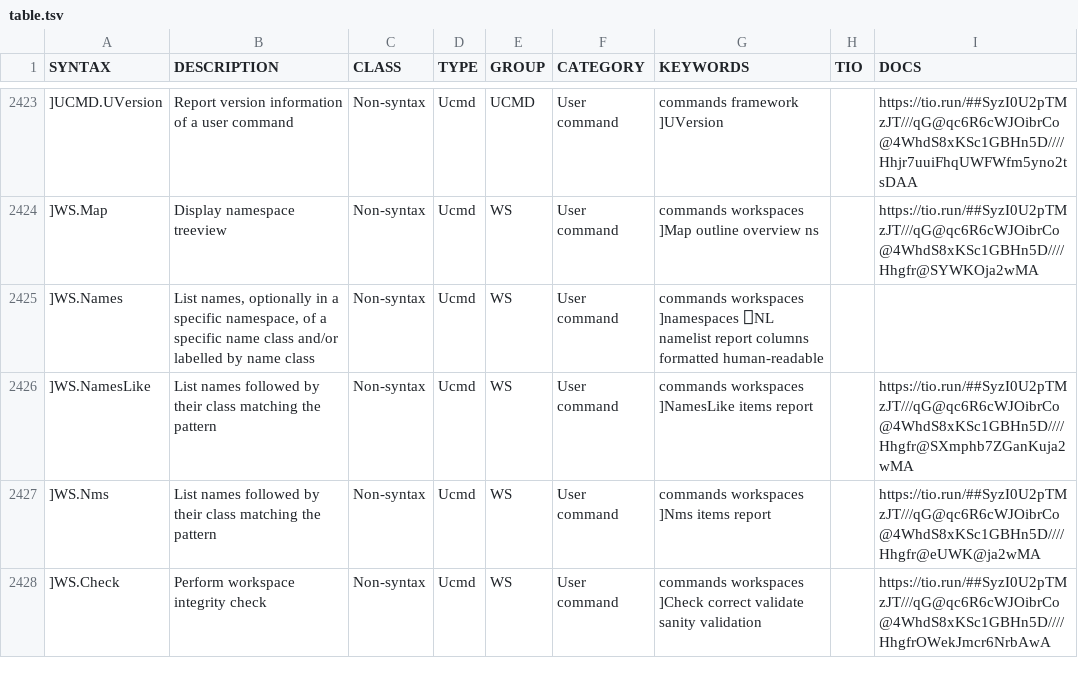
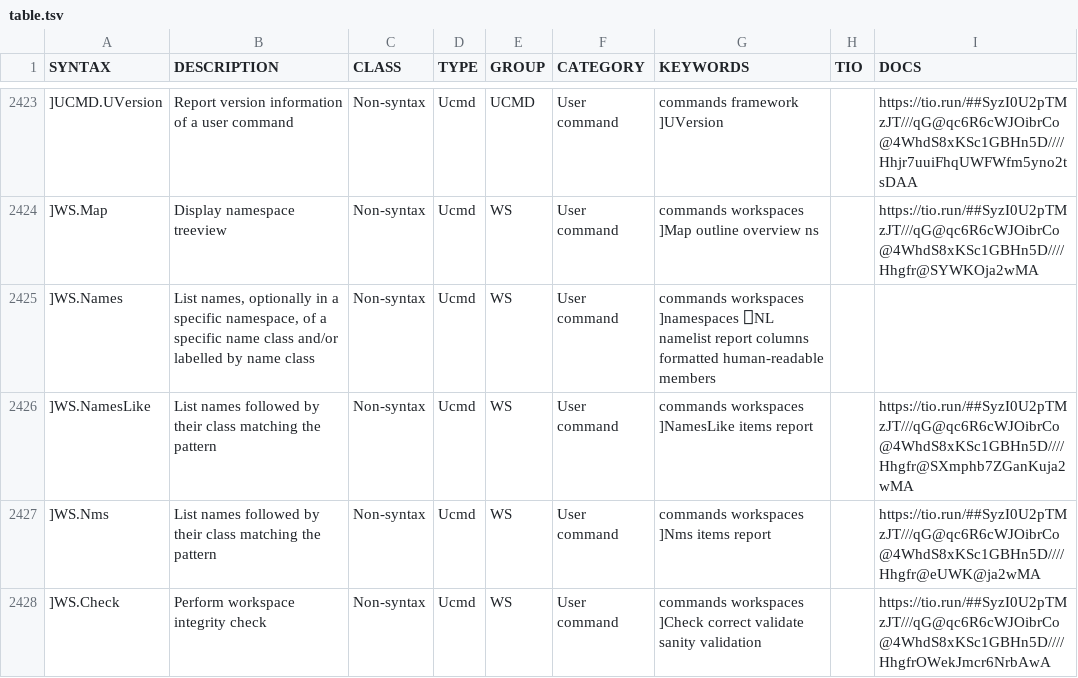
Before and after one commit to abrudz/aplcart, a TSV file: table.tsv, drawn as a sheet; only a part is shown, gaps mark what is left out; the diff names each change by its address in the sheet, - before the commit and + after, or states it on an @@ line.

Commit message:
]names: members

```diff
--- a/table.tsv
+++ b/table.tsv
-G2425 (KEYWORDS): …formatted human-readable
+G2425 (KEYWORDS): …formatted human-readable members
```
